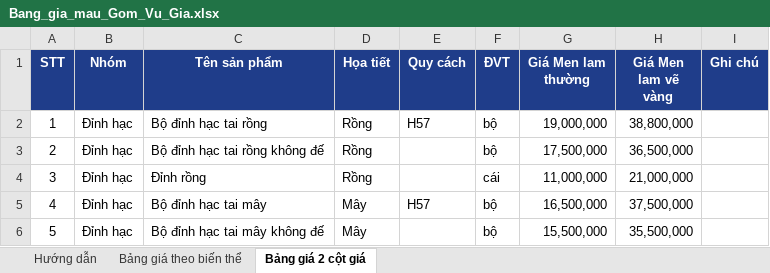
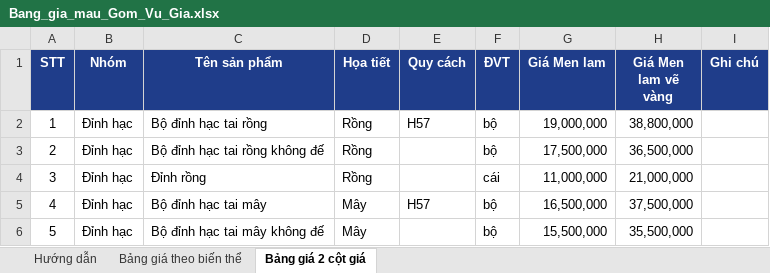
Before and after one commit to Deocomate/bao-gia-gom-vu-gia, an Excel workbook: data/Bang_gia_mau_Gom_Vu_Gia.xlsx, sheet Bảng giá 2 cột giá, drawn as a sheet; only a part is shown; values as stored, in another font and other column widths than the file's, no borders; the diff names each change by its address in the sheet, - before the commit and + after, or states it on an @@ line.

```diff
--- a/data/Bang_gia_mau_Gom_Vu_Gia.xlsx (sheet Bảng giá 2 cột giá)
+++ b/data/Bang_gia_mau_Gom_Vu_Gia.xlsx (sheet Bảng giá 2 cột giá)
-G1: Giá Men lam thường
+G1: Giá Men lam
```
Also changed, not shown: sheet Bảng giá theo biến thể, sheet Hướng dẫn, 8 other files.
